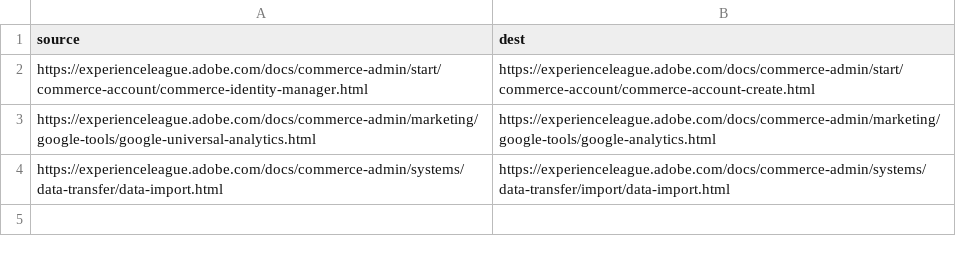
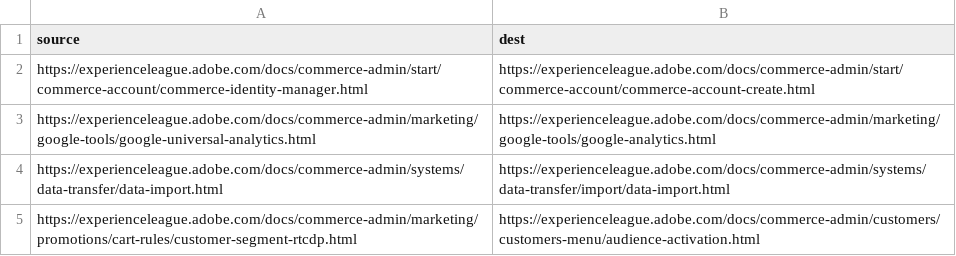
Before and after one commit to AdobeDocs/commerce-admin.en, a CSV file: redirects.csv, drawn as a sheet.

Commit message:
Redirect and edit

```diff
--- a/redirects.csv
+++ b/redirects.csv
@@ -4 +4,2 @@ https://experienceleague.adobe.com/docs/commerce-admin/marketing/google-tools/go
 https://experienceleague.adobe.com/docs/commerce-admin/systems/data-transfer/data-import.html,https://experienceleague.adobe.com/docs/commerce-admin/systems/data-transfer/import/data-import.html
+https://experienceleague.adobe.com/docs/commerce-admin/marketing/promotions/cart-rules/customer-segment-rtcdp.html,https://experienceleague.adobe.com/docs/commerce-admin/customers/customers-menu/audience-activation.html
```
Also changed, not shown: 1 other file.
